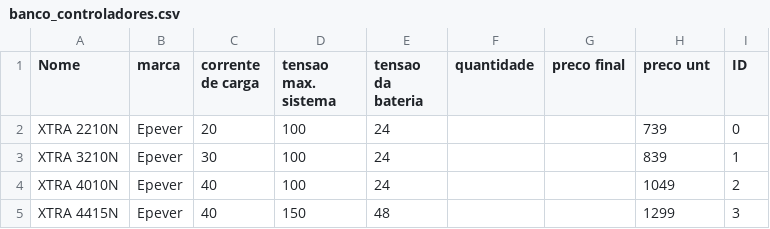
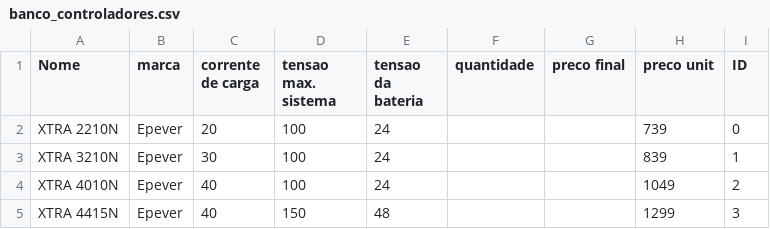
Before and after one commit to SolaresUfes/Solares-On, a CSV file: app/src/main/res/raw/banco_controladores.csv, drawn as a sheet.

Commit message:
Correção na função para encontrar o Controlador de Carga no CSV e criação da função para encontrar a Bateria

```diff
--- a/app/src/main/res/raw/banco_controladores.csv
+++ b/app/src/main/res/raw/banco_controladores.csv
@@ -1,2 +1,2 @@
-Nome, marca, corrente de carga, tensao max. sistema, tensao da bateria, quantidade, preco final, preco unt, ID
+Nome,marca,corrente de carga,tensao max. sistema,tensao da bateria,quantidade,preco final,preco unit,ID
 XTRA 2210N,Epever,20,100,24, , ,739,0
```
Also changed, not shown: 4 other files.
